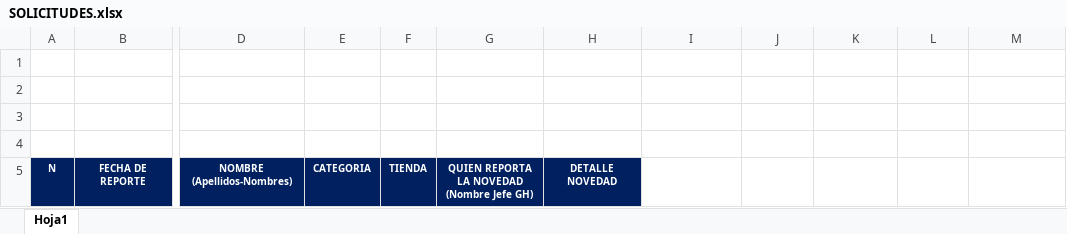
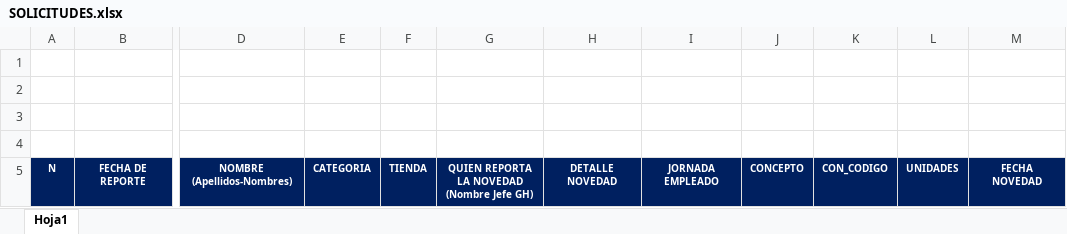
Before and after one commit to CamAGomezB27/PRACTICAS-BACK, an Excel workbook: backend/src/assets/templates/SOLICITUDES.xlsx, sheet Hoja1, drawn as a sheet; only a part is shown, gaps mark what is left out; values as stored, in another font and other column widths than the file's, no borders; charts and pictures not drawn; the diff names each change by its address in the sheet, - before the commit and + after, or states it on an @@ line.

Commit message:
Se genera cambio para aplicar los diferentes archivos por cada solicitud

```diff
--- a/backend/src/assets/templates/SOLICITUDES.xlsx (sheet Hoja1)
+++ b/backend/src/assets/templates/SOLICITUDES.xlsx (sheet Hoja1)
-I5: (empty)
+I5: JORNADA EMPLEADO
-I5:M5 fill: none
+I5:M5 fill: #002060
-J5: (empty)
+J5: CONCEPTO
-K5: (empty)
+K5: CON_CODIGO
-L5: (empty)
+L5: UNIDADES
-M5: (empty)
+M5: FECHA NOVEDAD
```
Also changed, not shown: 4 other files.
